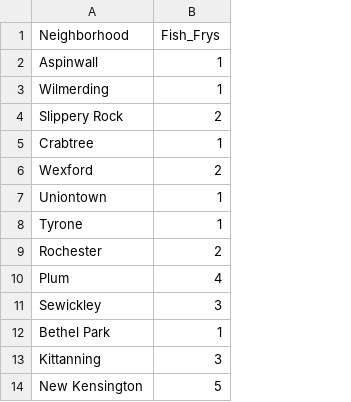
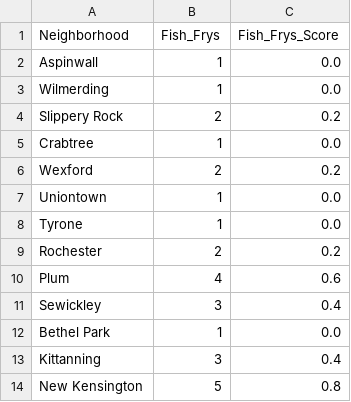
Before and after one commit to RokStronk/Big-Ideas-Final-Project, a CSV file: Conclusion/fish_fry_results.csv, drawn as a sheet; only a part is shown; the diff names each change by its address in the sheet, - before the commit and + after, or states it on an @@ line.

Commit message:
Derived scores between 0 and 1 as well as scores between -1 and 1 and added them to 'MergedCities' data frame and created new csv with these values

```diff
--- a/Conclusion/fish_fry_results.csv
+++ b/Conclusion/fish_fry_results.csv
+column C (Fish_Frys_Score), rows 2-14: 0.0 | 0.0 | 0.2 | 0.0 | 0.2 | 0.0 | 0.0 | 0.2 | 0.6 | 0.4 | 0.0 | 0.4 | 0.8
```
Also changed, not shown: 1 other file.
